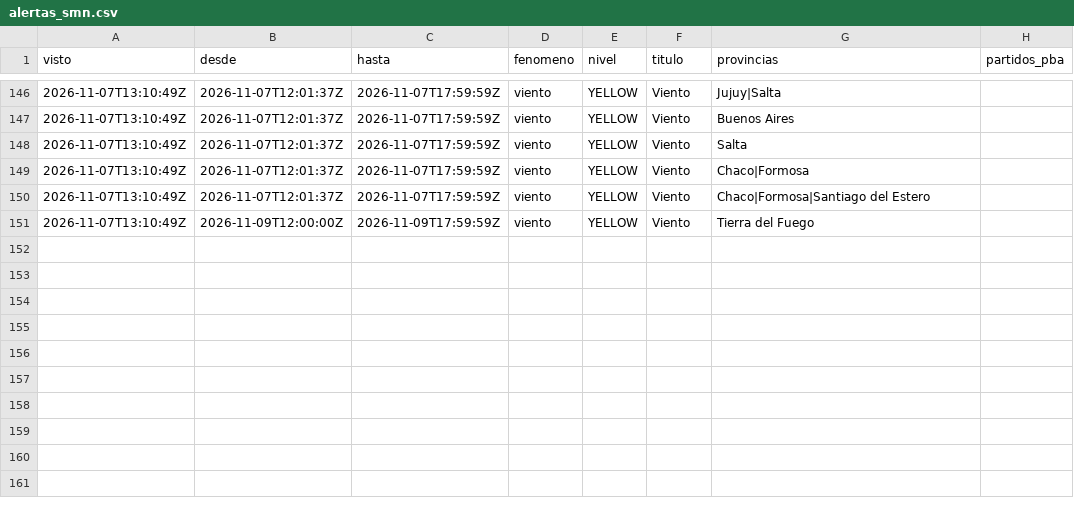
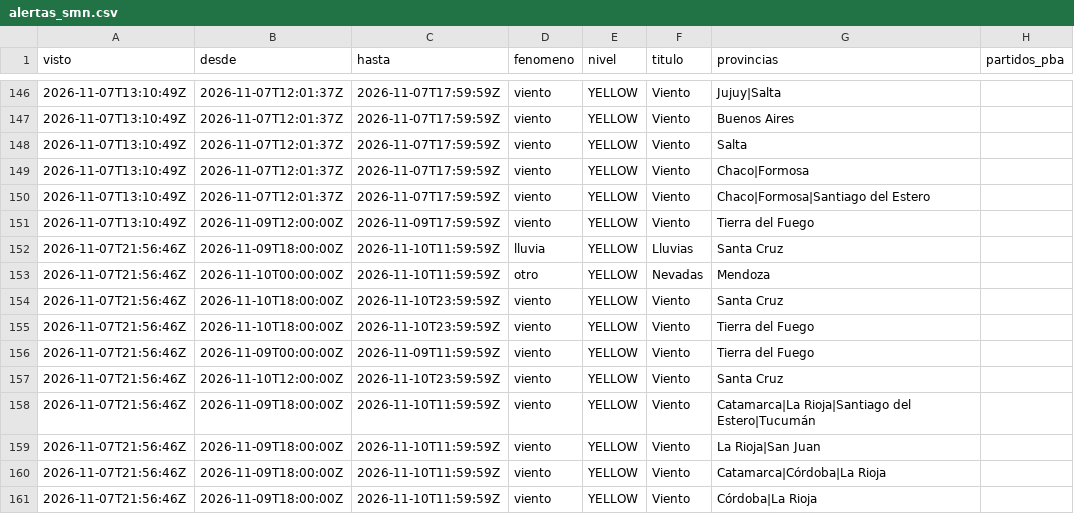
Before and after one commit to consultoradiagonales/Qu-pasa-en-tu-barrio, a CSV file: argwx/data/historico/alertas_smn.csv, drawn as a sheet; only a part is shown, gaps mark what is left out.

```diff
--- a/argwx/data/historico/alertas_smn.csv
+++ b/argwx/data/historico/alertas_smn.csv
@@ -151 +151,11 @@ visto,desde,hasta,fenomeno,nivel,titulo,provincias,partidos_pba
 2026-11-07T13:10:49Z,2026-11-09T12:00:00Z,2026-11-09T17:59:59Z,viento,YELLOW,Viento,Tierra del Fuego,
+2026-11-07T21:56:46Z,2026-11-09T18:00:00Z,2026-11-10T11:59:59Z,lluvia,YELLOW,Lluvias,Santa Cruz,
+2026-11-07T21:56:46Z,2026-11-10T00:00:00Z,2026-11-10T11:59:59Z,otro,YELLOW,Nevadas,Mendoza,
+2026-11-07T21:56:46Z,2026-11-10T18:00:00Z,2026-11-10T23:59:59Z,viento,YELLOW,Viento,Santa Cruz,
+2026-11-07T21:56:46Z,2026-11-10T18:00:00Z,2026-11-10T23:59:59Z,viento,YELLOW,Viento,Tierra del Fuego,
+2026-11-07T21:56:46Z,2026-11-09T00:00:00Z,2026-11-09T11:59:59Z,viento,YELLOW,Viento,Tierra del Fuego,
+2026-11-07T21:56:46Z,2026-11-10T12:00:00Z,2026-11-10T23:59:59Z,viento,YELLOW,Viento,Santa Cruz,
+2026-11-07T21:56:46Z,2026-11-09T18:00:00Z,2026-11-10T11:59:59Z,viento,YELLOW,Viento,Catamarca|La Rioja|Santiago del Estero|Tucumán,
+2026-11-07T21:56:46Z,2026-11-09T18:00:00Z,2026-11-10T11:59:59Z,viento,YELLOW,Viento,La Rioja|San Juan,
+2026-11-07T21:56:46Z,2026-11-09T18:00:00Z,2026-11-10T11:59:59Z,viento,YELLOW,Viento,Catamarca|Córdoba|La Rioja,
+2026-11-07T21:56:46Z,2026-11-09T18:00:00Z,2026-11-10T11:59:59Z,viento,YELLOW,Viento,Córdoba|La Rioja,
```
Also changed, not shown: argwx/data/historico/rios_observados_2026-11.csv, 17 other files.
